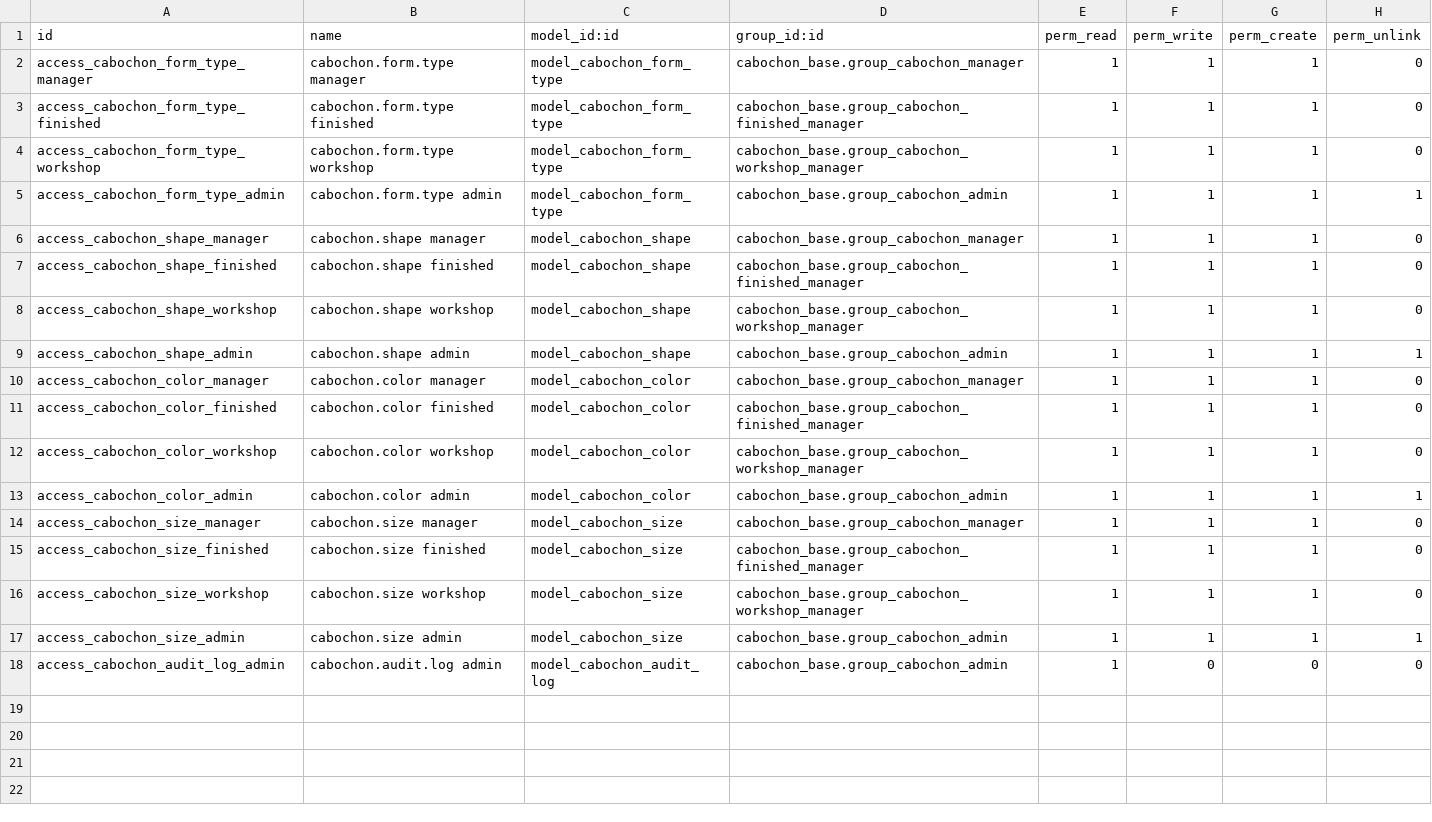
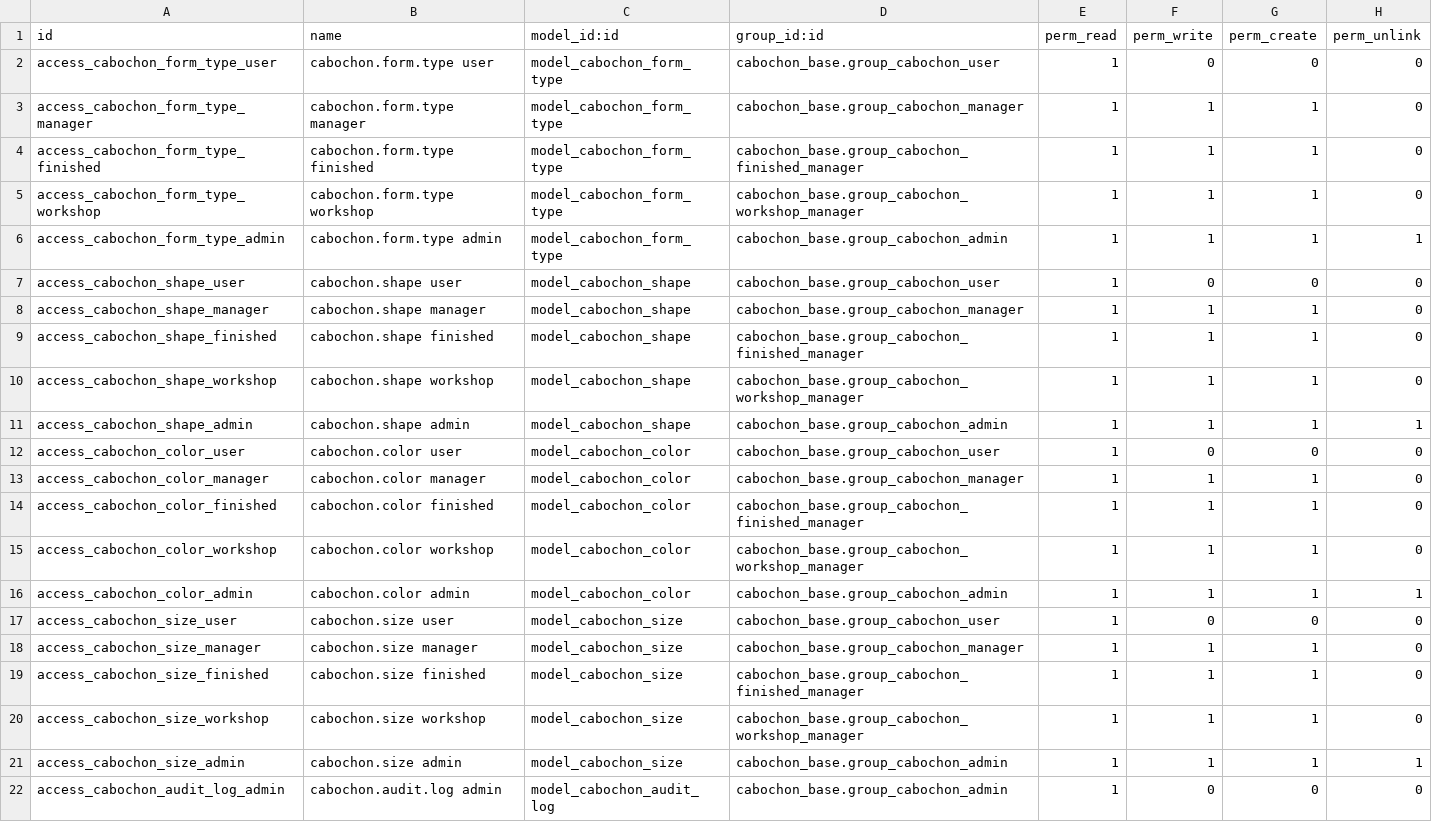
Before and after one commit to yakovenko96/cabochon-prod, a CSV file: addons/cabochon_base/security/ir.model.access.csv, drawn as a sheet; the diff names each change by its address in the sheet, - before the commit and + after, or states it on an @@ line.

```diff
--- a/addons/cabochon_base/security/ir.model.access.csv
+++ b/addons/cabochon_base/security/ir.model.access.csv
+row 2: access_cabochon_form_type_user | cabochon.form.type user | model_cabochon_form_type | cabochon_base.group_cabochon_user | 1 | 0 | 0 | 0
+row 7: access_cabochon_shape_user | cabochon.shape user | model_cabochon_shape | cabochon_base.group_cabochon_user | 1 | 0 | 0 | 0
+row 12: access_cabochon_color_user | cabochon.color user | model_cabochon_color | cabochon_base.group_cabochon_user | 1 | 0 | 0 | 0
+row 17: access_cabochon_size_user | cabochon.size user | model_cabochon_size | cabochon_base.group_cabochon_user | 1 | 0 | 0 | 0
```
Also changed, not shown: addons/cabochon_manufacturing/security/ir.model.access.csv, 30 other files.
